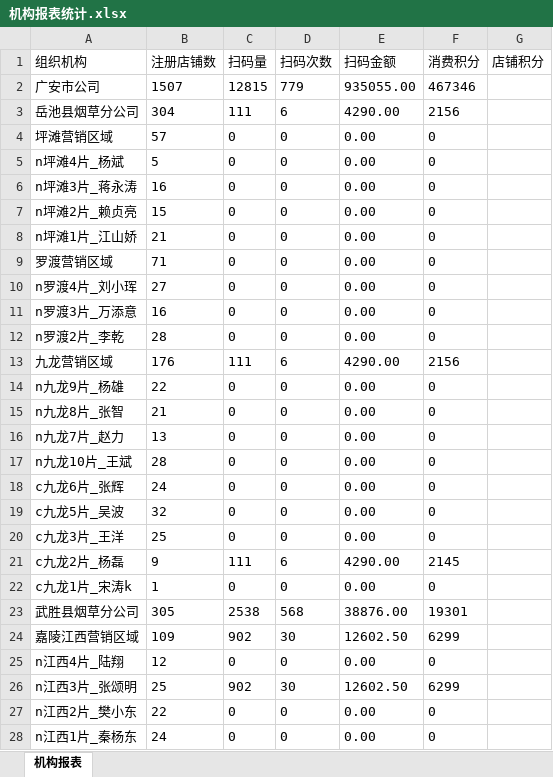
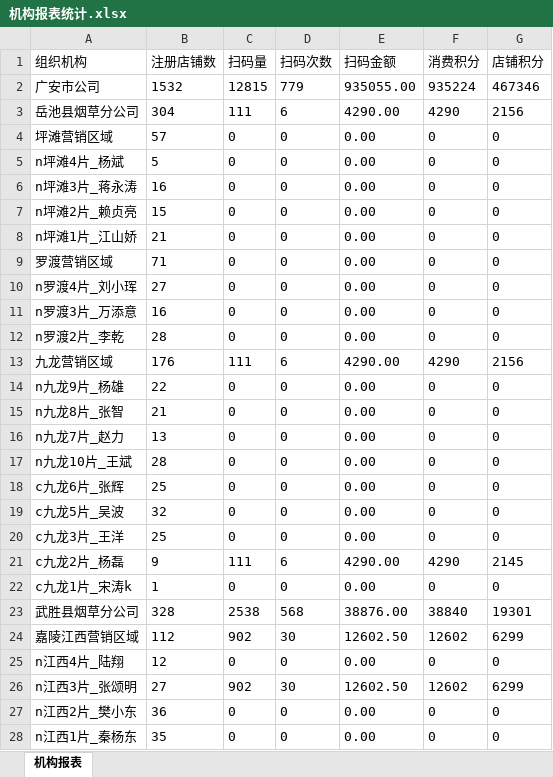
Before and after one commit to DonaldTdz/GAWeChat, an Excel workbook: aspnet-core/src/HC.WeChat.Web.Host/wwwroot/files/downloadtemp/机构报表统计.xlsx, sheet 机构报表, drawn as a sheet; only a part is shown; values as stored, in another font and other column widths than the file's, no borders; the diff covers the shown part only; the diff names each change by its address in the sheet, - before the commit and + after, or states it on an @@ line.

```diff
--- a/aspnet-core/src/HC.WeChat.Web.Host/wwwroot/files/downloadtemp/机构报表统计.xlsx (sheet 机构报表)
+++ b/aspnet-core/src/HC.WeChat.Web.Host/wwwroot/files/downloadtemp/机构报表统计.xlsx (sheet 机构报表)
-B2 (注册店铺数): 1507
+B2 (注册店铺数): 1532
-F2 (消费积分): 467346
+F2 (消费积分): 935224
-G2 (店铺积分): (empty)
+G2 (店铺积分): 467346
-F3 (消费积分): 2156
+F3 (消费积分): 4290
-G3 (店铺积分): (empty)
+G3 (店铺积分): 2156
-G4:G12 (店铺积分): (empty)
+G4:G12 (店铺积分): 0
-F13 (消费积分): 2156
+F13 (消费积分): 4290
-G13 (店铺积分): (empty)
+G13 (店铺积分): 2156
-G14:G20 (店铺积分): (empty)
+G14:G20 (店铺积分): 0
-B18 (注册店铺数): 24
+B18 (注册店铺数): 25
-F21 (消费积分): 2145
+F21 (消费积分): 4290
-G21 (店铺积分): (empty)
+G21 (店铺积分): 2145
-G22 (店铺积分): (empty)
+G22 (店铺积分): 0
-B23 (注册店铺数): 305
+B23 (注册店铺数): 328
-F23 (消费积分): 19301
+F23 (消费积分): 38840
-G23 (店铺积分): (empty)
+G23 (店铺积分): 19301
-B24 (注册店铺数): 109
+B24 (注册店铺数): 112
-F24 (消费积分): 6299
+F24 (消费积分): 12602
-G24 (店铺积分): (empty)
+G24 (店铺积分): 6299
-G25 (店铺积分): (empty)
+G25 (店铺积分): 0
-B26 (注册店铺数): 25
+B26 (注册店铺数): 27
-F26 (消费积分): 6299
+F26 (消费积分): 12602
-G26 (店铺积分): (empty)
+G26 (店铺积分): 6299
-B27 (注册店铺数): 22
+B27 (注册店铺数): 36
-G27:G28 (店铺积分): (empty)
+G27:G28 (店铺积分): 0
-B28 (注册店铺数): 24
+B28 (注册店铺数): 35
```
Also changed, not shown: 6 removed rows and 85 edited cells elsewhere in this sheet, aspnet-core/src/HC.WeChat.Web.Host/wwwroot/files/downloadtemp/广安市公司报表统计.xlsx, 4 other files.
